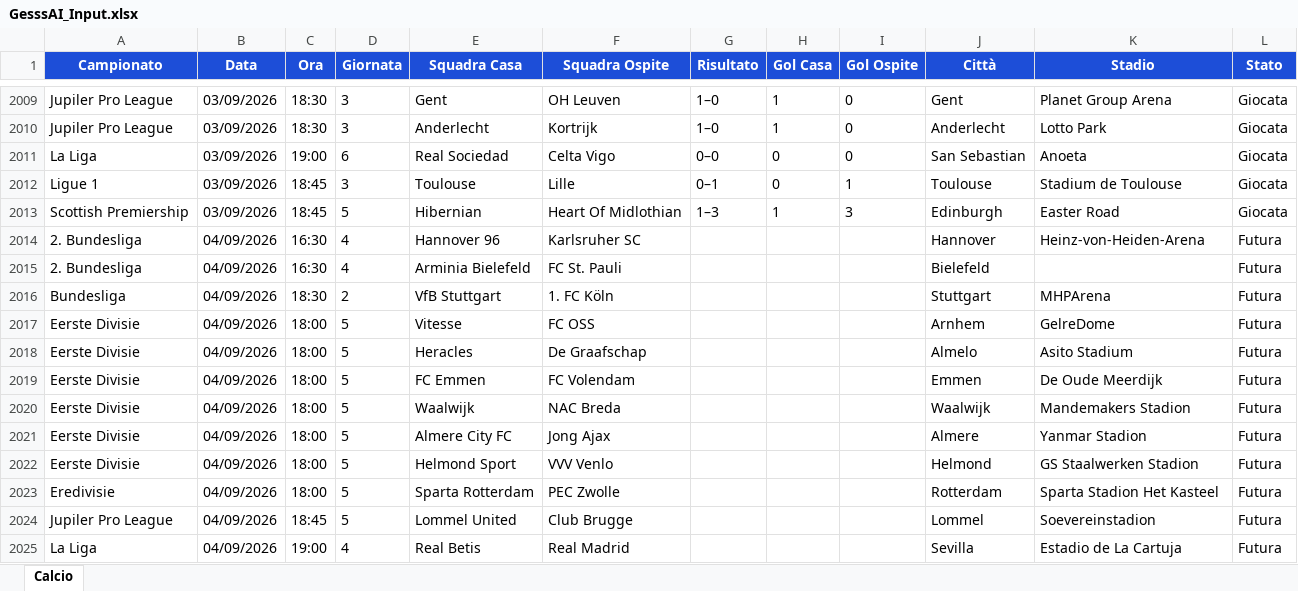
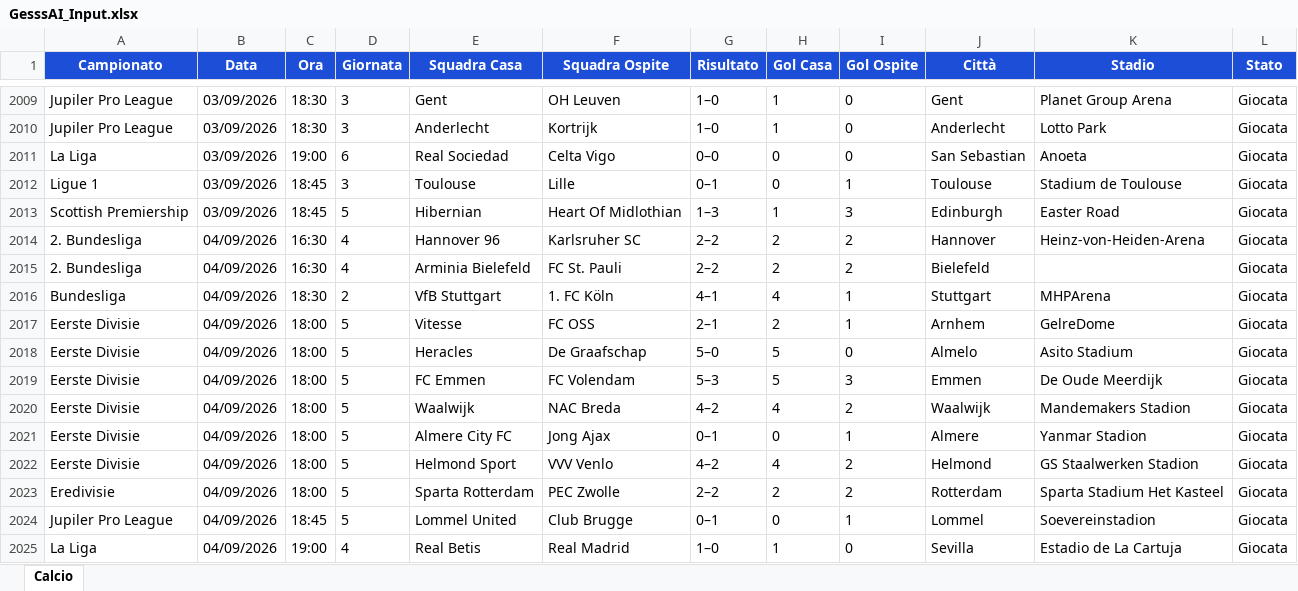
Before and after one commit to Gesss26/GesssAI-Pro---Auto, an Excel workbook: excel/GesssAI_Input.xlsx, sheet Calcio, drawn as a sheet; only a part is shown, gaps mark what is left out; values as stored, in another font and other column widths than the file's, no borders; the diff covers the shown part only; the diff names each change by its address in the sheet, - before the commit and + after, or states it on an @@ line.

```diff
--- a/excel/GesssAI_Input.xlsx (sheet Calcio)
+++ b/excel/GesssAI_Input.xlsx (sheet Calcio)
-G2014:G2015 (Risultato): (empty)
+G2014:G2015 (Risultato): 2–2
-H2014:H2015 (Gol Casa): (empty)
+H2014:H2015 (Gol Casa): 2
-I2014:I2015 (Gol Ospite): (empty)
+I2014:I2015 (Gol Ospite): 2
-L2014:L2025 (Stato): Futura
+L2014:L2025 (Stato): Giocata
-G2016 (Risultato): (empty)
+G2016 (Risultato): 4–1
-H2016 (Gol Casa): (empty)
+H2016 (Gol Casa): 4
-I2016:I2017 (Gol Ospite): (empty)
+I2016:I2017 (Gol Ospite): 1
-G2017 (Risultato): (empty)
+G2017 (Risultato): 2–1
-H2017 (Gol Casa): (empty)
+H2017 (Gol Casa): 2
-G2018 (Risultato): (empty)
+G2018 (Risultato): 5–0
-H2018:H2019 (Gol Casa): (empty)
+H2018:H2019 (Gol Casa): 5
-I2018 (Gol Ospite): (empty)
+I2018 (Gol Ospite): 0
-G2019 (Risultato): (empty)
+G2019 (Risultato): 5–3
-I2019 (Gol Ospite): (empty)
+I2019 (Gol Ospite): 3
-G2020 (Risultato): (empty)
+G2020 (Risultato): 4–2
-H2020 (Gol Casa): (empty)
+H2020 (Gol Casa): 4
-I2020 (Gol Ospite): (empty)
+I2020 (Gol Ospite): 2
-G2021 (Risultato): (empty)
+G2021 (Risultato): 0–1
-H2021 (Gol Casa): (empty)
+H2021 (Gol Casa): 0
-I2021 (Gol Ospite): (empty)
+I2021 (Gol Ospite): 1
-G2022 (Risultato): (empty)
+G2022 (Risultato): 4–2
-H2022 (Gol Casa): (empty)
+H2022 (Gol Casa): 4
-I2022:I2023 (Gol Ospite): (empty)
+I2022:I2023 (Gol Ospite): 2
-G2023 (Risultato): (empty)
+G2023 (Risultato): 2–2
-H2023 (Gol Casa): (empty)
+H2023 (Gol Casa): 2
-K2023 (Stadio): Sparta Stadion Het Kasteel
+K2023 (Stadio): Sparta Stadium Het Kasteel
-G2024 (Risultato): (empty)
+G2024 (Risultato): 0–1
-H2024 (Gol Casa): (empty)
+H2024 (Gol Casa): 0
-I2024 (Gol Ospite): (empty)
+I2024 (Gol Ospite): 1
-G2025 (Risultato): (empty)
+G2025 (Risultato): 1–0
-H2025 (Gol Casa): (empty)
+H2025 (Gol Casa): 1
-I2025 (Gol Ospite): (empty)
+I2025 (Gol Ospite): 0
```
Also changed, not shown: 67 edited cells elsewhere in this sheet, 2 other files.
